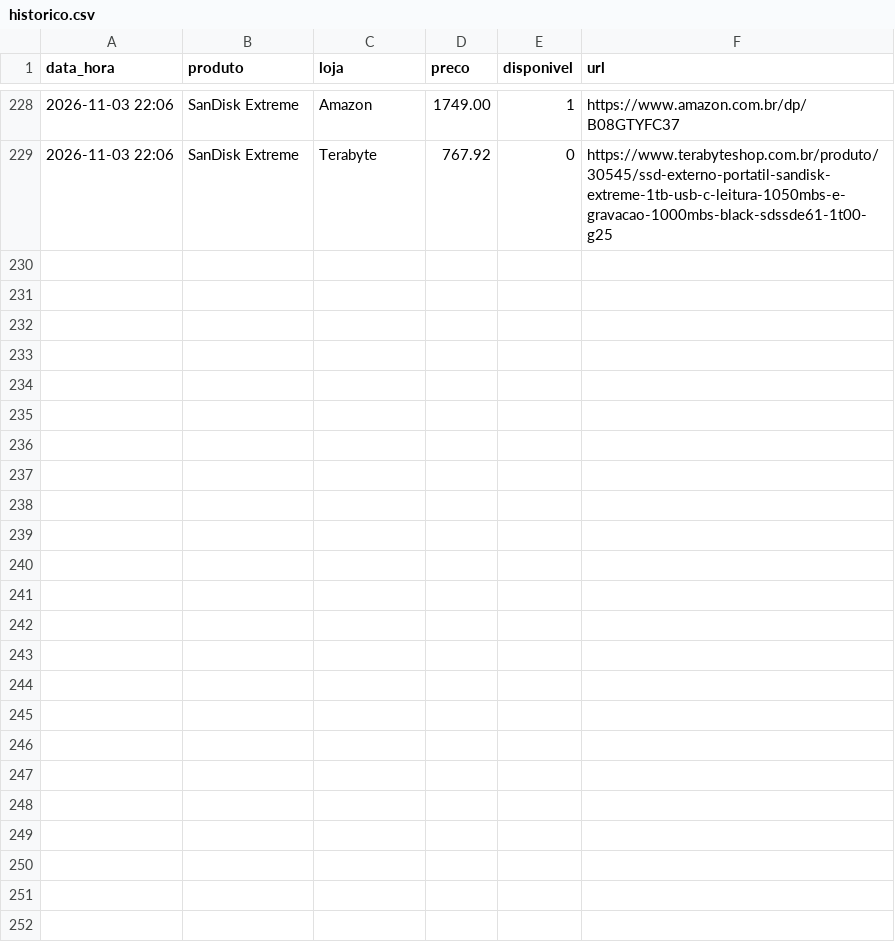
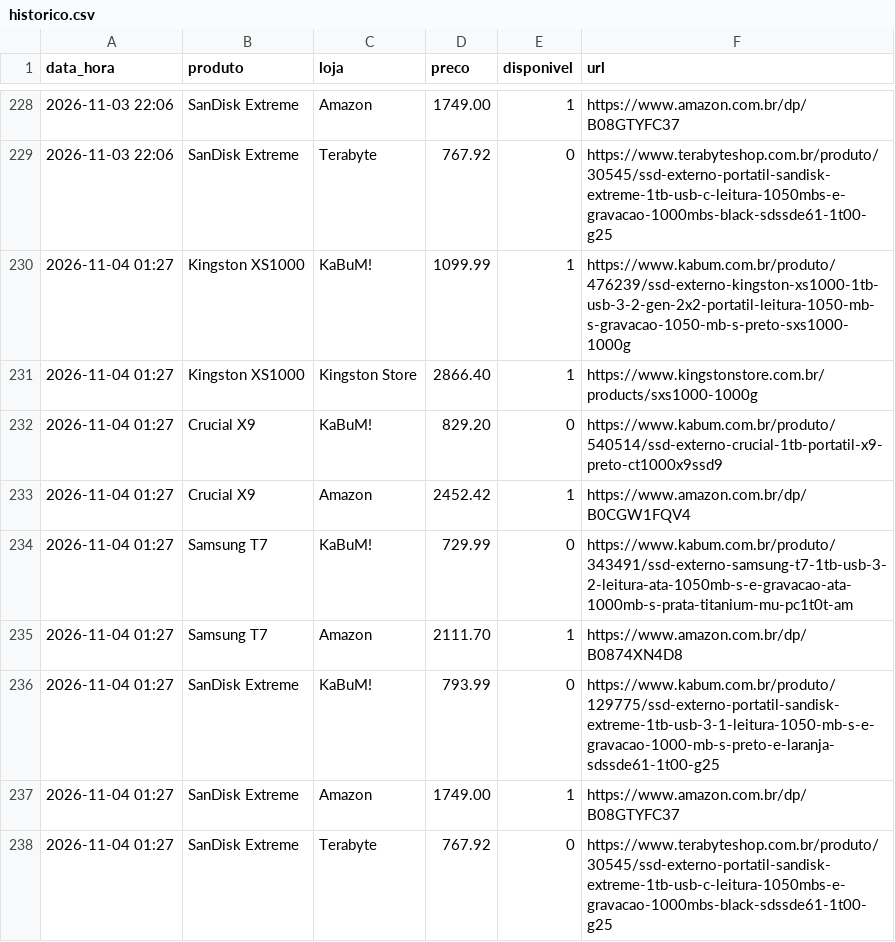
Before and after one commit to leonardllima/pricemonitor, a CSV file: historico.csv, drawn as a sheet; only a part is shown, gaps mark what is left out.

```diff
--- a/historico.csv
+++ b/historico.csv
@@ -229 +229,10 @@ data_hora,produto,loja,preco,disponivel,url
 2026-11-03 22:06,SanDisk Extreme,Terabyte,767.92,0,https://www.terabyteshop.com.br/produto/30545/ssd-externo-portatil-sandisk-extreme-1tb-usb-c-leitura-1050mbs-e-gravacao-1000mbs-black-sdssde61-1t00-g25
+2026-11-04 01:27,Kingston XS1000,KaBuM!,1099.99,1,https://www.kabum.com.br/produto/476239/ssd-externo-kingston-xs1000-1tb-usb-3-2-gen-2x2-portatil-leitura-1050-mb-s-gravacao-1050-mb-s-preto-sxs1000-1000g
+2026-11-04 01:27,Kingston XS1000,Kingston Store,2866.40,1,https://www.kingstonstore.com.br/products/sxs1000-1000g
+2026-11-04 01:27,Crucial X9,KaBuM!,829.20,0,https://www.kabum.com.br/produto/540514/ssd-externo-crucial-1tb-portatil-x9-preto-ct1000x9ssd9
+2026-11-04 01:27,Crucial X9,Amazon,2452.42,1,https://www.amazon.com.br/dp/B0CGW1FQV4
+2026-11-04 01:27,Samsung T7,KaBuM!,729.99,0,https://www.kabum.com.br/produto/343491/ssd-externo-samsung-t7-1tb-usb-3-2-leitura-ata-1050mb-s-e-gravacao-ata-1000mb-s-prata-titanium-mu-pc1t0t-am
+2026-11-04 01:27,Samsung T7,Amazon,2111.70,1,https://www.amazon.com.br/dp/B0874XN4D8
+2026-11-04 01:27,SanDisk Extreme,KaBuM!,793.99,0,https://www.kabum.com.br/produto/129775/ssd-externo-portatil-sandisk-extreme-1tb-usb-3-1-leitura-1050-mb-s-e-gravacao-1000-mb-s-preto-e-laranja-sdssde61-1t00-g25
+2026-11-04 01:27,SanDisk Extreme,Amazon,1749.00,1,https://www.amazon.com.br/dp/B08GTYFC37
+2026-11-04 01:27,SanDisk Extreme,Terabyte,767.92,0,https://www.terabyteshop.com.br/produto/30545/ssd-externo-portatil-sandisk-extreme-1tb-usb-c-leitura-1050mbs-e-gravacao-1000mbs-black-sdssde61-1t00-g25
```
